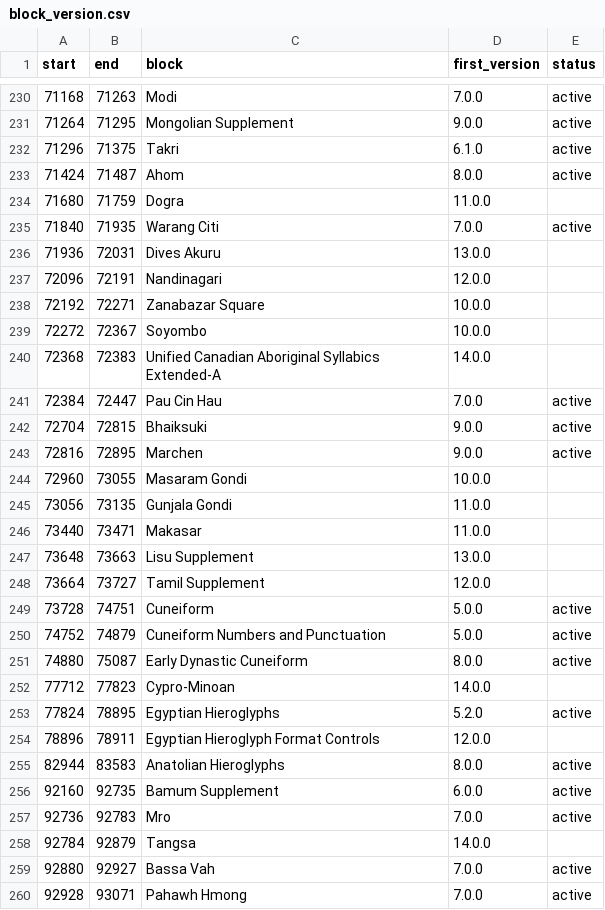
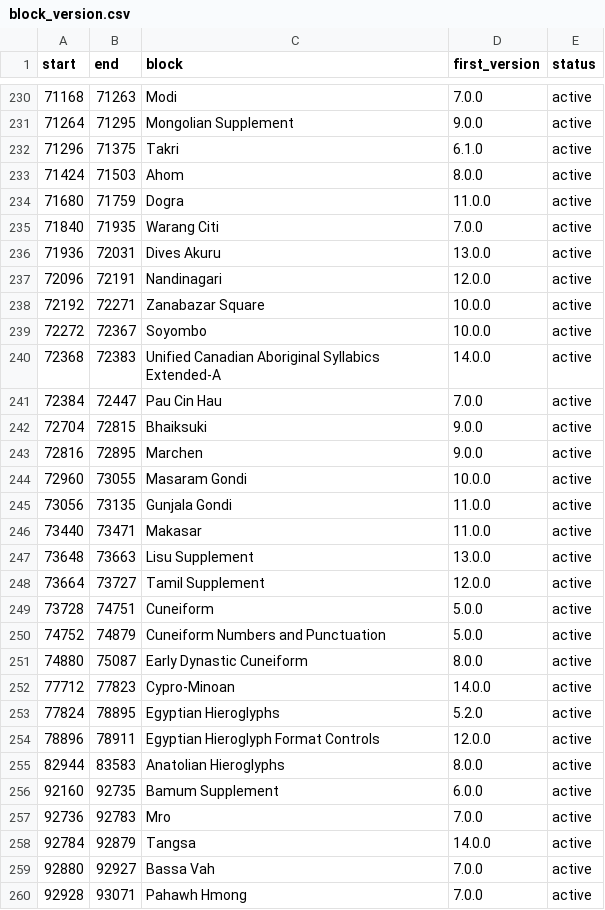
Before and after one commit to WatPro/Tutorials, a CSV file: 202007_VersionUnicodeCharacterDatabase/02txt_block/block_version.csv, drawn as a sheet; only a part is shown, gaps mark what is left out; the diff covers the shown part only.

```diff
--- a/202007_VersionUnicodeCharacterDatabase/02txt_block/block_version.csv
+++ b/202007_VersionUnicodeCharacterDatabase/02txt_block/block_version.csv
@@ -232,10 +232,10 @@ start,end,block,first_version,status
 71296,71375,Takri,6.1.0,active
-71424,71487,Ahom,8.0.0,active
-71680,71759,Dogra,11.0.0,""
+71424,71503,Ahom,8.0.0,active
+71680,71759,Dogra,11.0.0,active
 71840,71935,"Warang Citi",7.0.0,active
-71936,72031,"Dives Akuru",13.0.0,""
-72096,72191,Nandinagari,12.0.0,""
-72192,72271,"Zanabazar Square",10.0.0,""
-72272,72367,Soyombo,10.0.0,""
-72368,72383,"Unified Canadian Aboriginal Syllabics Extended-A",14.0.0,""
+71936,72031,"Dives Akuru",13.0.0,active
+72096,72191,Nandinagari,12.0.0,active
+72192,72271,"Zanabazar Square",10.0.0,active
+72272,72367,Soyombo,10.0.0,active
+72368,72383,"Unified Canadian Aboriginal Syllabics Extended-A",14.0.0,active
 72384,72447,"Pau Cin Hau",7.0.0,active
@@ -243,7 +243,7 @@ start,end,block,first_version,status
 72816,72895,Marchen,9.0.0,active
-72960,73055,"Masaram Gondi",10.0.0,""
-73056,73135,"Gunjala Gondi",11.0.0,""
-73440,73471,Makasar,11.0.0,""
-73648,73663,"Lisu Supplement",13.0.0,""
-73664,73727,"Tamil Supplement",12.0.0,""
+72960,73055,"Masaram Gondi",10.0.0,active
+73056,73135,"Gunjala Gondi",11.0.0,active
+73440,73471,Makasar,11.0.0,active
+73648,73663,"Lisu Supplement",13.0.0,active
+73664,73727,"Tamil Supplement",12.0.0,active
 73728,74751,Cuneiform,5.0.0,active
@@ -251,5 +251,5 @@ start,end,block,first_version,status
 74880,75087,"Early Dynastic Cuneiform",8.0.0,active
-77712,77823,Cypro-Minoan,14.0.0,""
+77712,77823,Cypro-Minoan,14.0.0,active
 77824,78895,"Egyptian Hieroglyphs",5.2.0,active
-78896,78911,"Egyptian Hieroglyph Format Controls",12.0.0,""
+78896,78911,"Egyptian Hieroglyph Format Controls",12.0.0,active
 82944,83583,"Anatolian Hieroglyphs",8.0.0,active
@@ -257,3 +257,3 @@ start,end,block,first_version,status
 92736,92783,Mro,7.0.0,active
-92784,92879,Tangsa,14.0.0,""
+92784,92879,Tangsa,14.0.0,active
 92880,92927,"Bassa Vah",7.0.0,active
```
Also changed, not shown: 33 edited cells elsewhere in this file, 6 other files.
